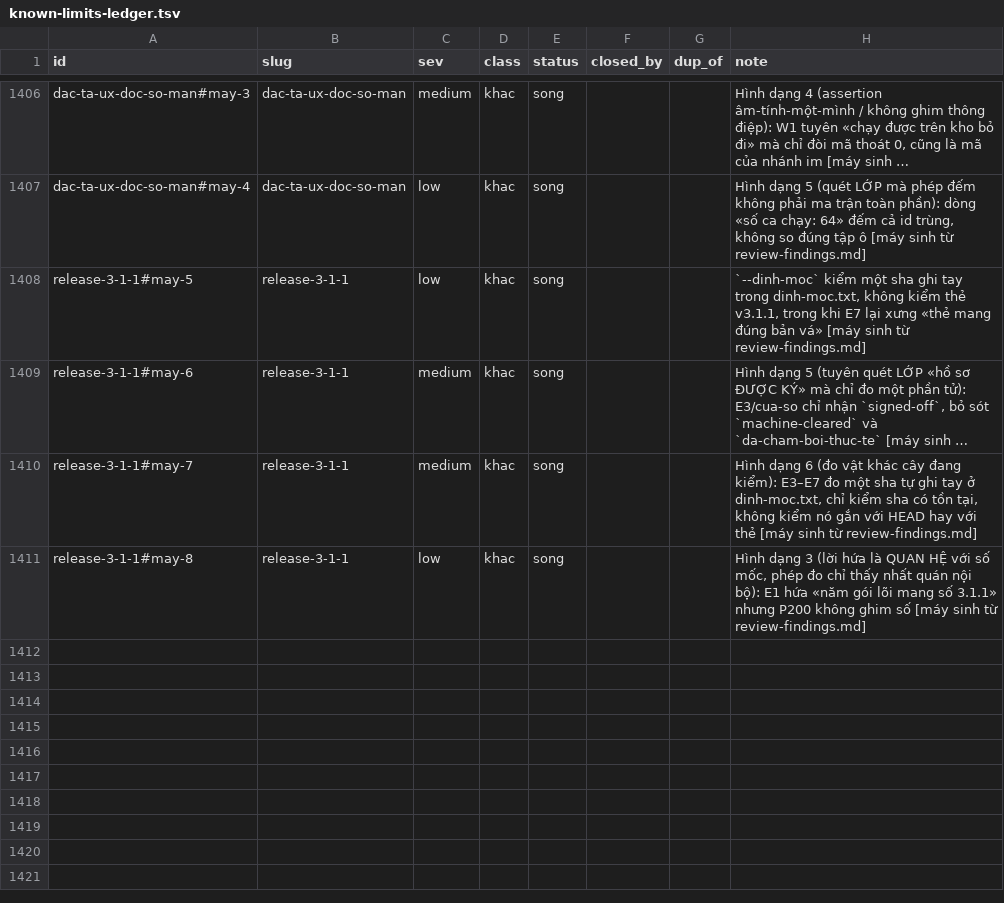
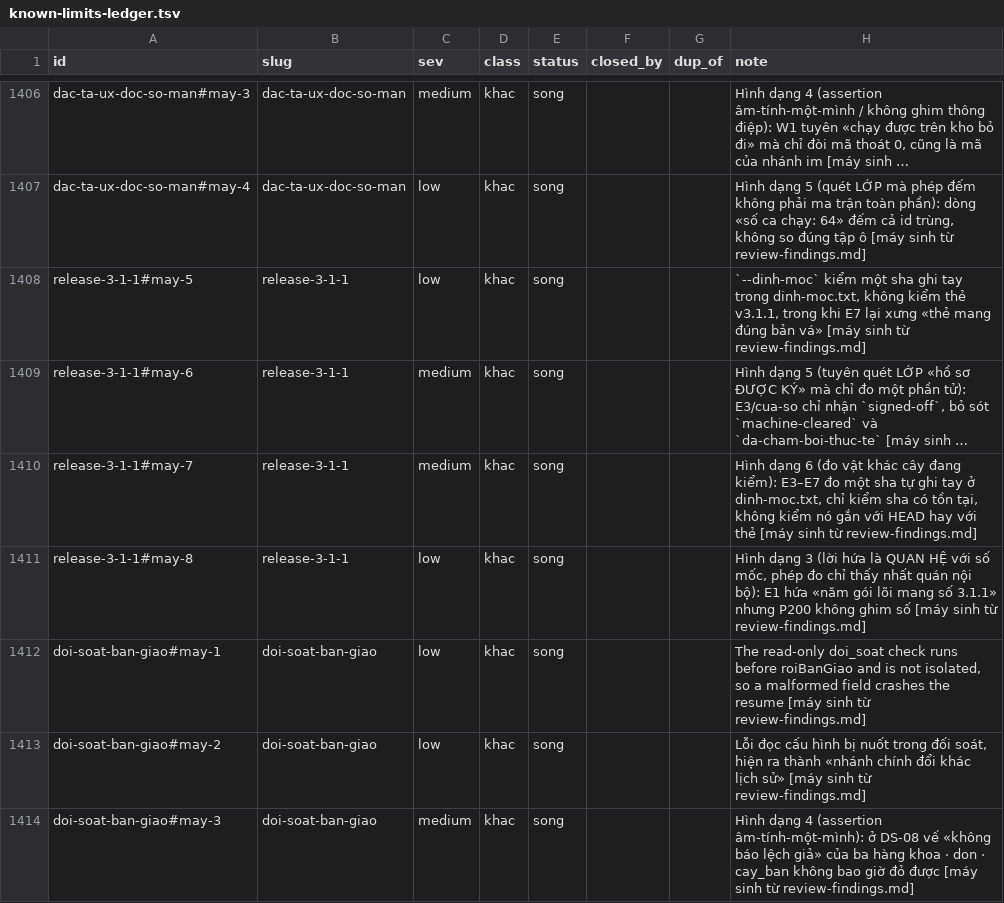
Before and after one commit to phanlemanh/delivery-loop, a TSV file: docs/research/known-limits-ledger.tsv, drawn as a sheet; only a part is shown, gaps mark what is left out; long unchanged cells end in ….

```diff
--- a/docs/research/known-limits-ledger.tsv
+++ b/docs/research/known-limits-ledger.tsv
@@ -1411 +1411,4 @@ release-3-1-1#may-7	release-3-1-1	medium	khac	song			Hình dạng 6 (đo vật k
 release-3-1-1#may-8	release-3-1-1	low	khac	song			Hình dạng 3 (lời hứa là QUAN HỆ với số mốc, phép đo chỉ thấy nhất quán nội bộ): E1 hứa «năm gói lõi mang số 3.1.1» nhưng P200 không ghim số [máy sinh từ review-findings.md]
+doi-soat-ban-giao#may-1	doi-soat-ban-giao	low	khac	song			The read-only doi_soat check runs before roiBanGiao and is not isolated, so a malformed field crashes the resume [máy sinh từ review-findings.md]
+doi-soat-ban-giao#may-2	doi-soat-ban-giao	low	khac	song			Lỗi đọc cấu hình bị nuốt trong đối soát, hiện ra thành «nhánh chính đổi khác lịch sử» [máy sinh từ review-findings.md]
+doi-soat-ban-giao#may-3	doi-soat-ban-giao	medium	khac	song			Hình dạng 4 (assertion âm-tính-một-mình): ở DS-08 vế «không báo lệch giả» của ba hàng khoa · don · cay_ban không bao giờ đỏ được [máy sinh từ review-findings.md]
```
